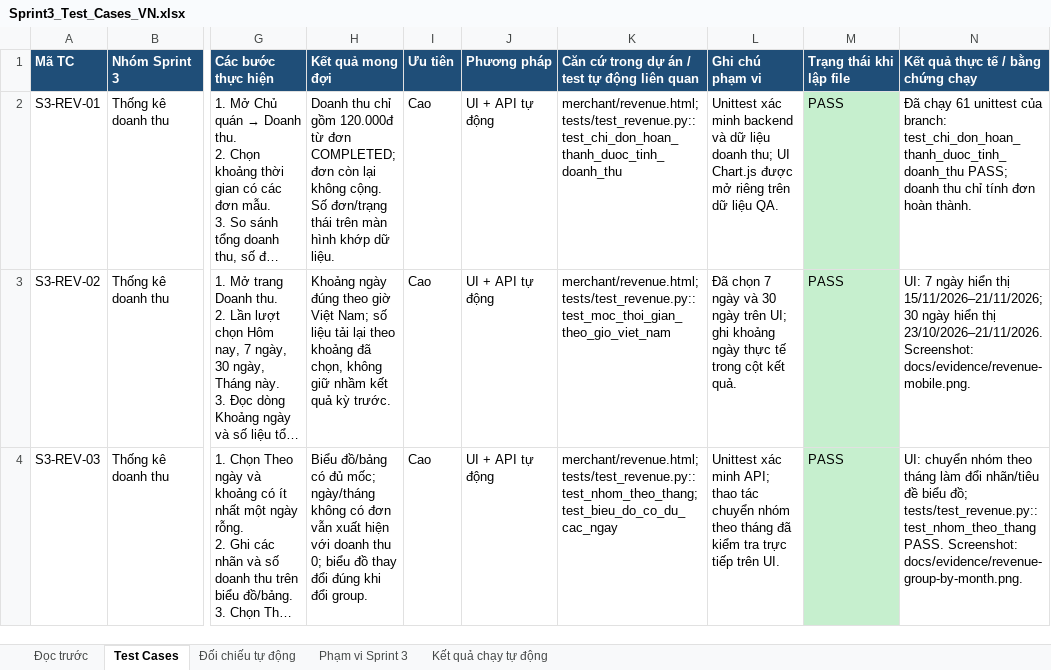
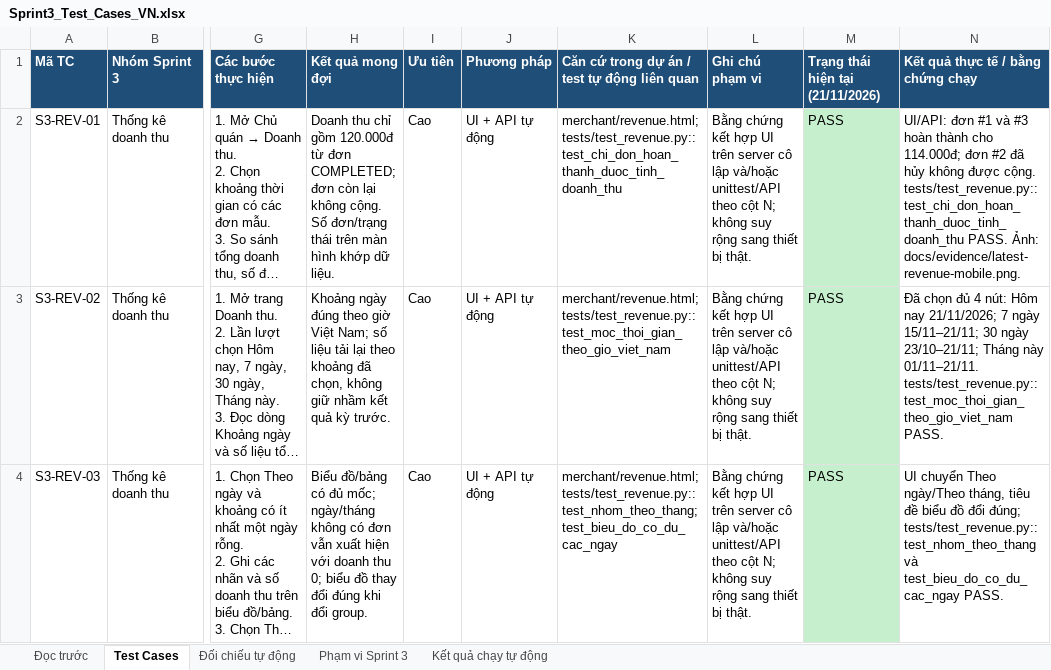
Before and after one commit to Caykhongg/CNPM-TULO, an Excel workbook: Sprint3_Test_Cases_VN.xlsx, sheet Test Cases, drawn as a sheet; only a part is shown, gaps mark what is left out; long unchanged cells end in …; values as stored, in another font and other column widths than the file's, no borders; the diff covers the shown part only; the diff names each change by its address in the sheet, - before the commit and + after, or states it on an @@ line.

Commit message:
Add files via upload

```diff
--- a/Sprint3_Test_Cases_VN.xlsx (sheet Test Cases)
+++ b/Sprint3_Test_Cases_VN.xlsx (sheet Test Cases)
-M1: Trạng thái khi lập file
+M1: Trạng thái hiện tại (21/11/2026)
-L2 (Ghi chú phạm vi): Unittest xác minh backend và dữ liệu doanh thu; UI Chart.js được mở riêng trên dữ liệu QA.
+L2 (Ghi chú phạm vi): Bằng chứng kết hợp UI trên server cô lập và/hoặc unittest/API theo cột N; không suy rộng sang thiết bị thật.
-N2: Đã chạy 61 unittest của branch: test_chi_don_hoan_thanh_duoc_tinh_doanh_thu PASS; doanh thu chỉ tính đơn hoàn thành.
+N2: UI/API: đơn #1 và #3 hoàn thành cho 114.000đ; đơn #2 đã hủy không được cộng. tests/test_revenue.py::test_chi_don_hoan_thanh_duoc_tinh_doanh_thu PASS. Ảnh: docs/evidence/latest-revenue-mobile.png.
-L3 (Ghi chú phạm vi): Đã chọn 7 ngày và 30 ngày trên UI; ghi khoảng ngày thực tế trong cột kết quả.
+L3 (Ghi chú phạm vi): Bằng chứng kết hợp UI trên server cô lập và/hoặc unittest/API theo cột N; không suy rộng sang thiết bị thật.
-N3: UI: 7 ngày hiển thị 15/11/2026–21/11/2026; 30 ngày hiển thị 23/10/2026–21/11/2026. Screenshot: docs/evidence/revenue-mobile.png.
+N3: Đã chọn đủ 4 nút: Hôm nay 21/11/2026; 7 ngày 15/11–21/11; 30 ngày 23/10–21/11; Tháng này 01/11–21/11. tests/test_revenue.py::test_moc_thoi_gian_theo_gio_viet_nam PASS.
-L4 (Ghi chú phạm vi): Unittest xác minh API; thao tác chuyển nhóm theo tháng đã kiểm tra trực tiếp trên UI.
+L4 (Ghi chú phạm vi): Bằng chứng kết hợp UI trên server cô lập và/hoặc unittest/API theo cột N; không suy rộng sang thiết bị thật.
-N4: UI: chuyển nhóm theo tháng làm đổi nhãn/tiêu đề biểu đồ; tests/test_revenue.py::test_nhom_theo_thang PASS. Screenshot: docs/evidence/revenue-group-by-month.png.
+N4: UI chuyển Theo ngày/Theo tháng, tiêu đề biểu đồ đổi đúng; tests/test_revenue.py::test_nhom_theo_thang và test_bieu_do_co_du_cac_ngay PASS.
```
Also changed, not shown: 96 edited cells elsewhere in this sheet, sheet Đối chiếu tự động, sheet Kết quả chạy tự động, sheet Phạm vi Sprint 3, sheet Đọc trước.
